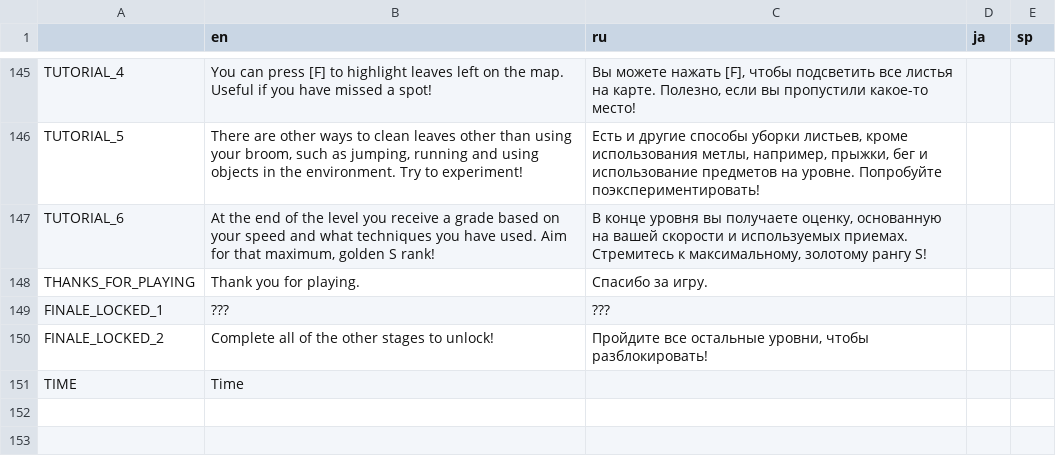
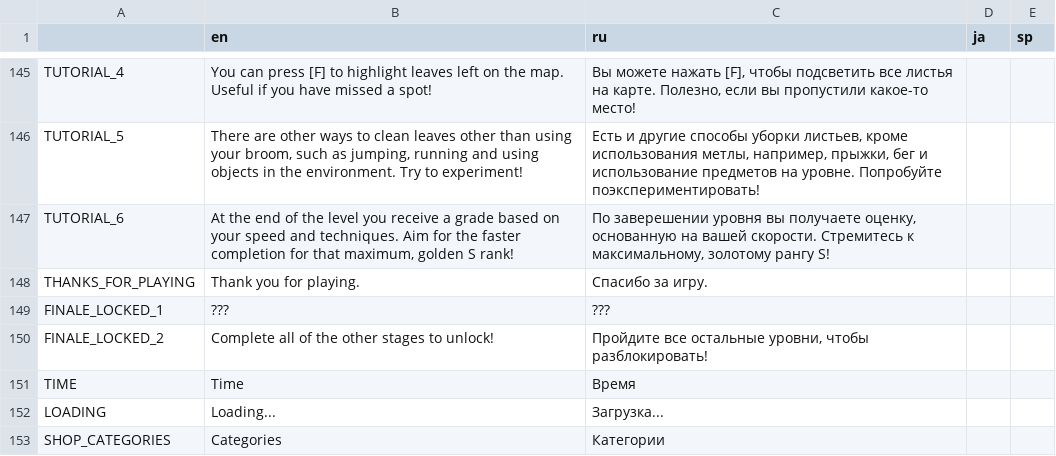
Before and after one commit to Aeterasu/akisouji, a CSV file: project/assets/localization/akisouji_localization_data.csv, drawn as a sheet; only a part is shown, gaps mark what is left out.

```diff
--- a/project/assets/localization/akisouji_localization_data.csv
+++ b/project/assets/localization/akisouji_localization_data.csv
@@ -146,3 +146,3 @@ TUTORIAL_4,You can press [F] to highlight leaves left on the map. Useful if you
 TUTORIAL_5,"There are other ways to clean leaves other than using your broom, such as jumping, running and using objects in the environment. Try to experiment!","Есть и другие способы уборки листьев, кроме использования метлы, например, прыжки, бег и использование предметов на уровне. Попробуйте поэкспериментировать!",,
-TUTORIAL_6,"At the end of the level you receive a grade based on your speed and what techniques you have used. Aim for that maximum, golden S rank!","В конце уровня вы получаете оценку, основанную на вашей скорости и используемых приемах. Стремитесь к максимальному, золотому рангу S!",,
+TUTORIAL_6,"At the end of the level you receive a grade based on your speed and techniques. Aim for the faster completion for that maximum, golden S rank!","По заверешении уровня вы получаете оценку, основанную на вашей скорости. Стремитесь к максимальному, золотому рангу S!",,
 THANKS_FOR_PLAYING,Thank you for playing.,Спасибо за игру.,,
@@ -150,2 +150,4 @@ FINALE_LOCKED_1,???,???,,
 FINALE_LOCKED_2,Complete all of the other stages to unlock!,"Пройдите все остальные уровни, чтобы разблокировать!",,
-TIME,Time,,,
+TIME,Time,Время,,
+LOADING,Loading...,Загрузка...,,
+SHOP_CATEGORIES,Categories,Категории,,
```
Also changed, not shown: 21 other files.
